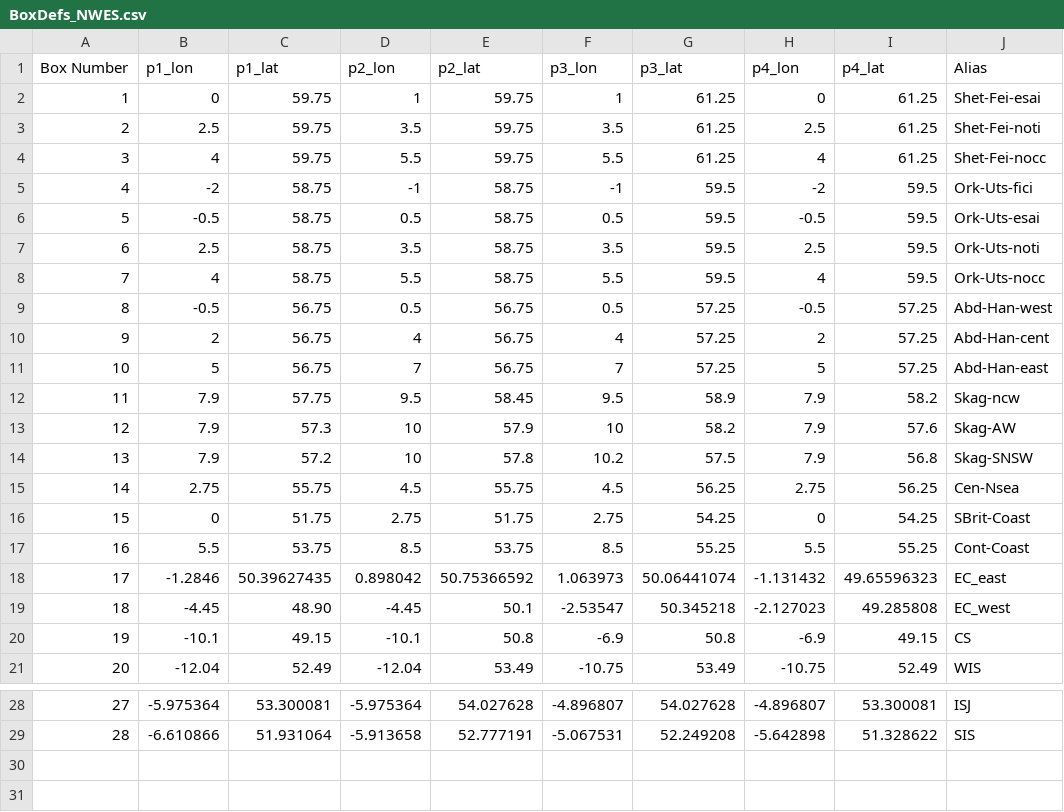
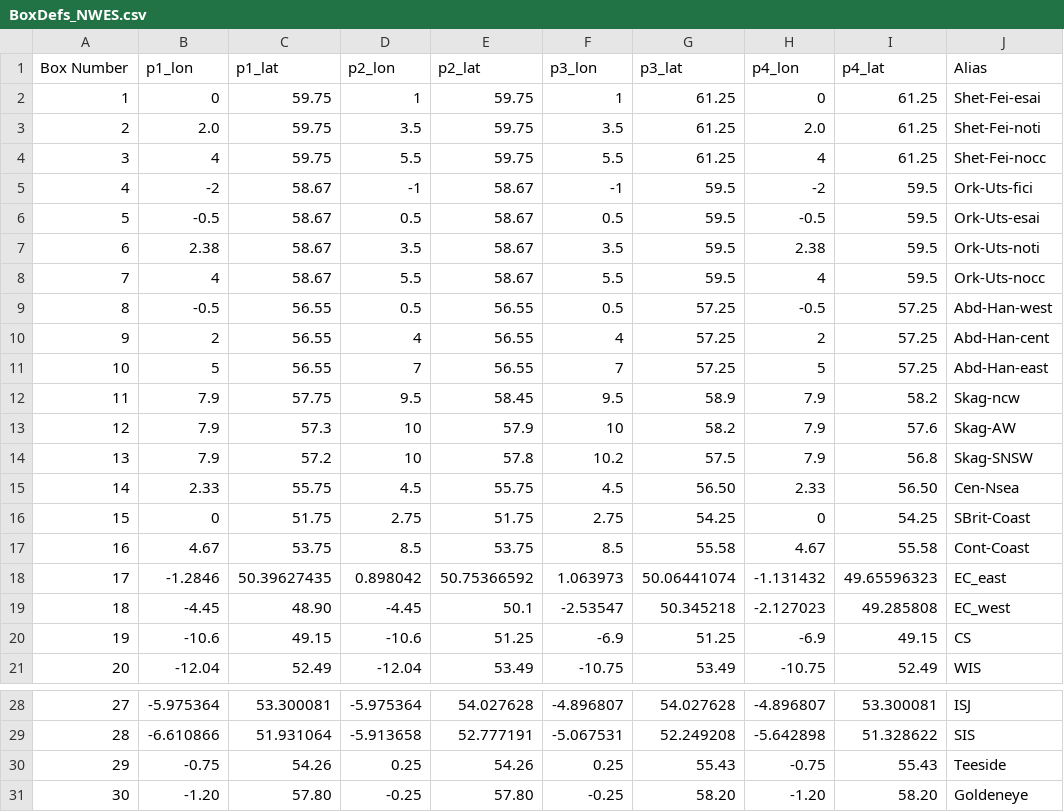
Before and after one commit to beeberx/wg_WGOH, a CSV file: BoxDefs_NWES.csv, drawn as a sheet; only a part is shown, gaps mark what is left out.

```diff
--- a/BoxDefs_NWES.csv
+++ b/BoxDefs_NWES.csv
@@ -2,11 +2,11 @@ Box Number,p1_lon,p1_lat,p2_lon,p2_lat,p3_lon,p3_lat,p4_lon,p4_lat,Alias
 1,0,59.75,1,59.75,1,61.25,0,61.25,Shet-Fei-esai
-2,2.5,59.75,3.5,59.75,3.5,61.25,2.5,61.25,Shet-Fei-noti
+2,2.0,59.75,3.5,59.75,3.5,61.25,2.0,61.25,Shet-Fei-noti
 3,4,59.75,5.5,59.75,5.5,61.25,4,61.25,Shet-Fei-nocc
-4,-2,58.75,-1,58.75,-1,59.5,-2,59.5,Ork-Uts-fici
-5,-0.5,58.75,0.5,58.75,0.5,59.5,-0.5,59.5,Ork-Uts-esai
-6,2.5,58.75,3.5,58.75,3.5,59.5,2.5,59.5,Ork-Uts-noti
-7,4,58.75,5.5,58.75,5.5,59.5,4,59.5,Ork-Uts-nocc
-8,-0.5,56.75,0.5,56.75,0.5,57.25,-0.5,57.25,Abd-Han-west
-9,2,56.75,4,56.75,4,57.25,2,57.25,Abd-Han-cent
-10,5,56.75,7,56.75,7,57.25,5,57.25,Abd-Han-east
+4,-2,58.67,-1,58.67,-1,59.5,-2,59.5,Ork-Uts-fici
+5,-0.5,58.67,0.5,58.67,0.5,59.5,-0.5,59.5,Ork-Uts-esai
+6,2.38,58.67,3.5,58.67,3.5,59.5,2.38,59.5,Ork-Uts-noti
+7,4,58.67,5.5,58.67,5.5,59.5,4,59.5,Ork-Uts-nocc
+8,-0.5,56.55,0.5,56.55,0.5,57.25,-0.5,57.25,Abd-Han-west
+9,2,56.55,4,56.55,4,57.25,2,57.25,Abd-Han-cent
+10,5,56.55,7,56.55,7,57.25,5,57.25,Abd-Han-east
 11,7.9,57.75,9.5,58.45,9.5,58.9,7.9,58.2,Skag-ncw
@@ -14,8 +14,8 @@ Box Number,p1_lon,p1_lat,p2_lon,p2_lat,p3_lon,p3_lat,p4_lon,p4_lat,Alias
 13,7.9,57.2,10,57.8,10.2,57.5,7.9,56.8,Skag-SNSW
-14,2.75,55.75,4.5,55.75,4.5,56.25,2.75,56.25,Cen-Nsea
+14,2.33,55.75,4.5,55.75,4.5,56.50,2.33,56.50,Cen-Nsea
 15,0,51.75,2.75,51.75,2.75,54.25,0,54.25,SBrit-Coast
-16,5.5,53.75,8.5,53.75,8.5,55.25,5.5,55.25,Cont-Coast
+16,4.67,53.75,8.5,53.75,8.5,55.58,4.67,55.58,Cont-Coast
 17,-1.2846,50.39627435,0.898042,50.75366592,1.063973,50.06441074,-1.131432,49.65596323,EC_east
 18,-4.45,48.90,-4.45,50.1,-2.53547,50.345218,-2.127023,49.285808,EC_west
-19,-10.1,49.15,-10.1,50.8,-6.9,50.8,-6.9,49.15,CS
+19,-10.6,49.15,-10.6,51.25,-6.9,51.25,-6.9,49.15,CS
 20,-12.04,52.49,-12.04,53.49,-10.75,53.49,-10.75,52.49,WIS
@@ -29 +29,3 @@ Box Number,p1_lon,p1_lat,p2_lon,p2_lat,p3_lon,p3_lat,p4_lon,p4_lat,Alias
 28,-6.610866,51.931064,-5.913658,52.777191,-5.067531,52.249208,-5.642898,51.328622,SIS
+29,-0.75,54.26,0.25,54.26,0.25,55.43,-0.75,55.43,Teeside
+30,-1.20,57.80,-0.25,57.80,-0.25,58.20,-1.20,58.20,Goldeneye
```
Also changed, not shown: 2 other files.
